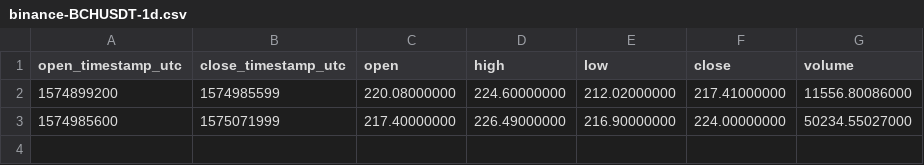
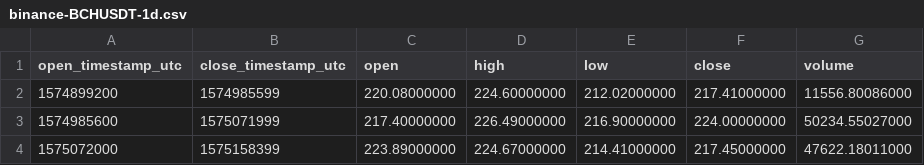
Before and after one commit to cryptobigbro/binance-BCHUSDT, a CSV file: binance-BCHUSDT-1d.csv, drawn as a sheet.

```diff
--- a/binance-BCHUSDT-1d.csv
+++ b/binance-BCHUSDT-1d.csv
@@ -3 +3,2 @@ open_timestamp_utc,close_timestamp_utc,open,high,low,close,volume
 1574985600,1575071999,217.40000000,226.49000000,216.90000000,224.00000000,50234.55027000
+1575072000,1575158399,223.89000000,224.67000000,214.41000000,217.45000000,47622.18011000
```
Also changed, not shown: binance-BCHUSDT-1h.csv, 2 other files.
